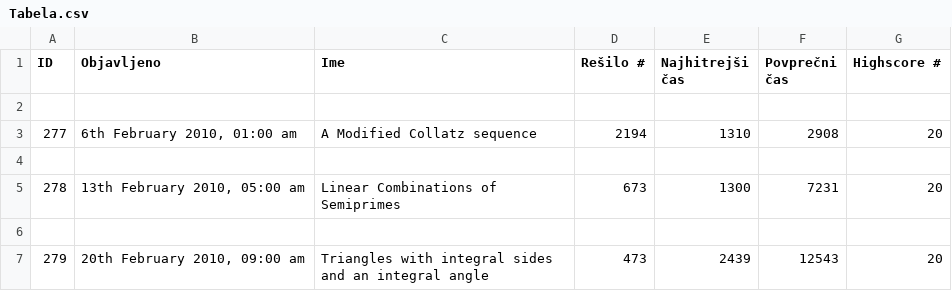
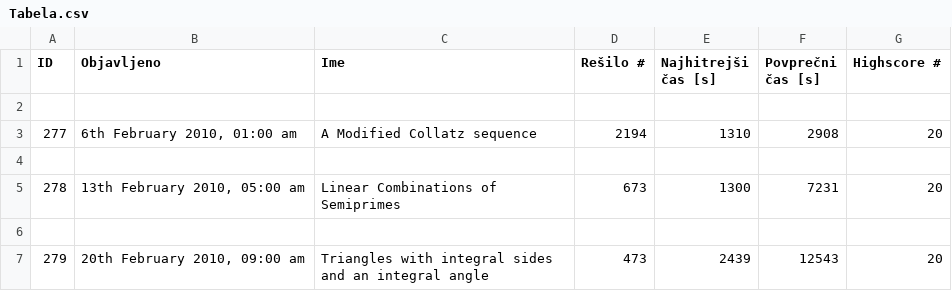
Before and after one commit to KraljSamo/AnalizaPodatkov, a CSV file: Tabela.csv, drawn as a sheet; only a part is shown.

```diff
--- a/Tabela.csv
+++ b/Tabela.csv
@@ -1,2 +1,2 @@
-ID,Objavljeno,Ime,Rešilo #,Najhitrejši čas,Povprečni čas,Highscore #
+ID,Objavljeno,Ime,Rešilo #,Najhitrejši čas [s],Povprečni čas [s],Highscore #
 
```
Also changed, not shown: Tekmovalci.csv, 1 other file.
